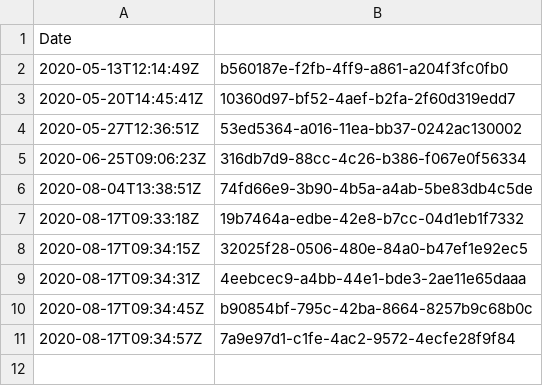
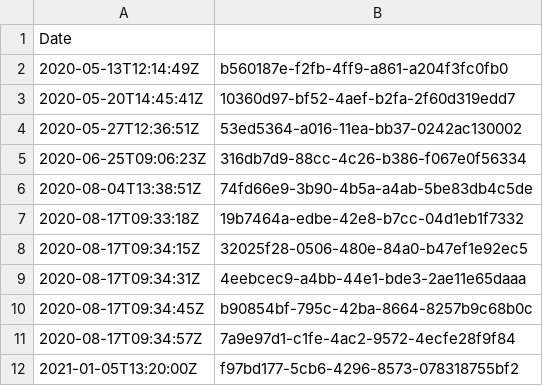
Before and after one commit to sciety/sciety, a CSV file: data/editorial-community-joined.csv, drawn as a sheet; the diff names each change by its address in the sheet, - before the commit and + after, or states it on an @@ line.

Commit message:
Add EditorialCommunityJoined event for preLights #355

```diff
--- a/data/editorial-community-joined.csv
+++ b/data/editorial-community-joined.csv
+row 12: 2021-01-05T13:20:00Z | f97bd177-5cb6-4296-8573-078318755bf2
```
